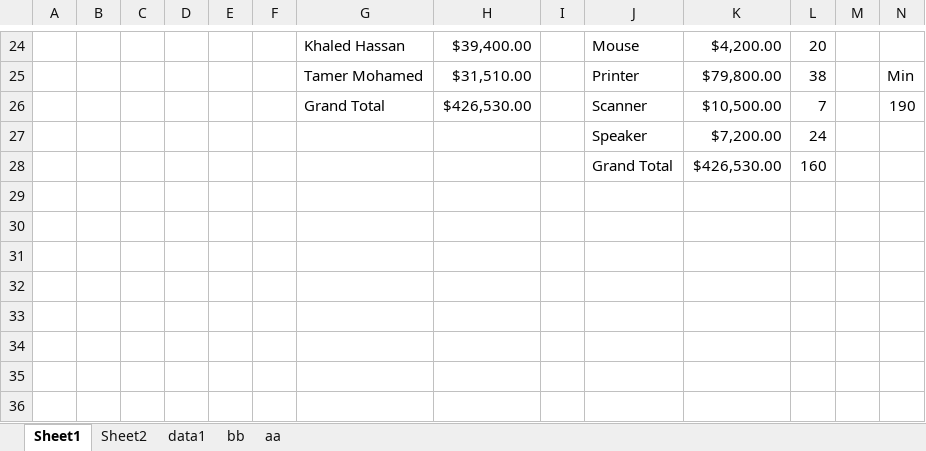
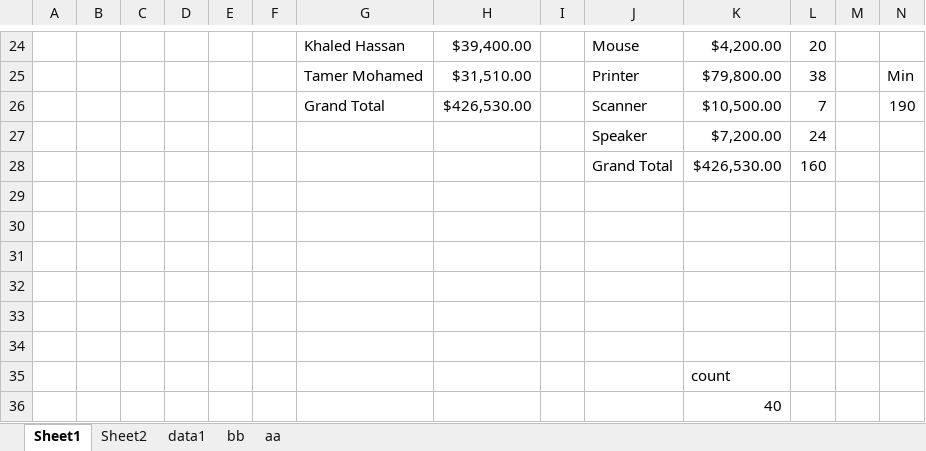
Before and after one commit to abdelkarimmassoui/powerbi, an Excel workbook: tt/sales1.xlsx, sheet Sheet1, drawn as a sheet; only a part is shown, gaps mark what is left out; values as stored, in another font and other column widths than the file's, no borders; charts and pictures not drawn; rows hold the shown columns only; the diff names each change by its address in the sheet, - before the commit and + after, or states it on an @@ line.

Commit message:
kaka

```diff
--- a/tt/sales1.xlsx (sheet Sheet1)
+++ b/tt/sales1.xlsx (sheet Sheet1)
+row 29: (empty)
+row 30: (empty)
+row 31: (empty)
+row 32: (empty)
+row 33: (empty)
+row 34: (empty)
+row 35:  |  |  |  |  |  |  |  |  |  | count
+row 36:  |  |  |  |  |  |  |  |  |  | 40
```
